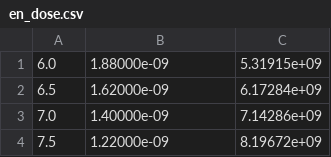
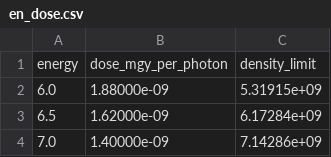
Before and after one commit to kuntaro0524/zoo32xu, a CSV file: Libs/en_dose.csv, drawn as a sheet; only a part is shown; the shorter side is filled out with more unchanged rows.

Commit message:
Tables will be used in every dose estimation.

```diff
--- a/Libs/en_dose.csv
+++ b/Libs/en_dose.csv
@@ -1 +1,2 @@
+energy,dose_mgy_per_photon,density_limit
      6.0,1.88000e-09,5.31915e+09
```
Also changed, not shown: 1 other file.
